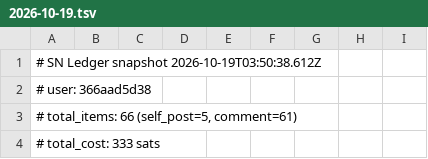
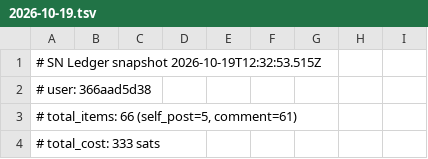
Before and after one commit to TheOnlyXic/sn-monetization-runtime, a TSV file: data/ledger/2026-10-19.tsv, drawn as a sheet; only a part is shown.

```diff
--- a/data/ledger/2026-10-19.tsv
+++ b/data/ledger/2026-10-19.tsv
@@ -1,2 +1,2 @@
-# SN Ledger snapshot 2026-10-19T03:50:38.612Z
+# SN Ledger snapshot 2026-10-19T12:32:53.515Z
 # user: 366aad5d38
```
Also changed, not shown: data/ledger/balance_history.tsv, data/ledger/earnings_log.tsv, 1 other file.
